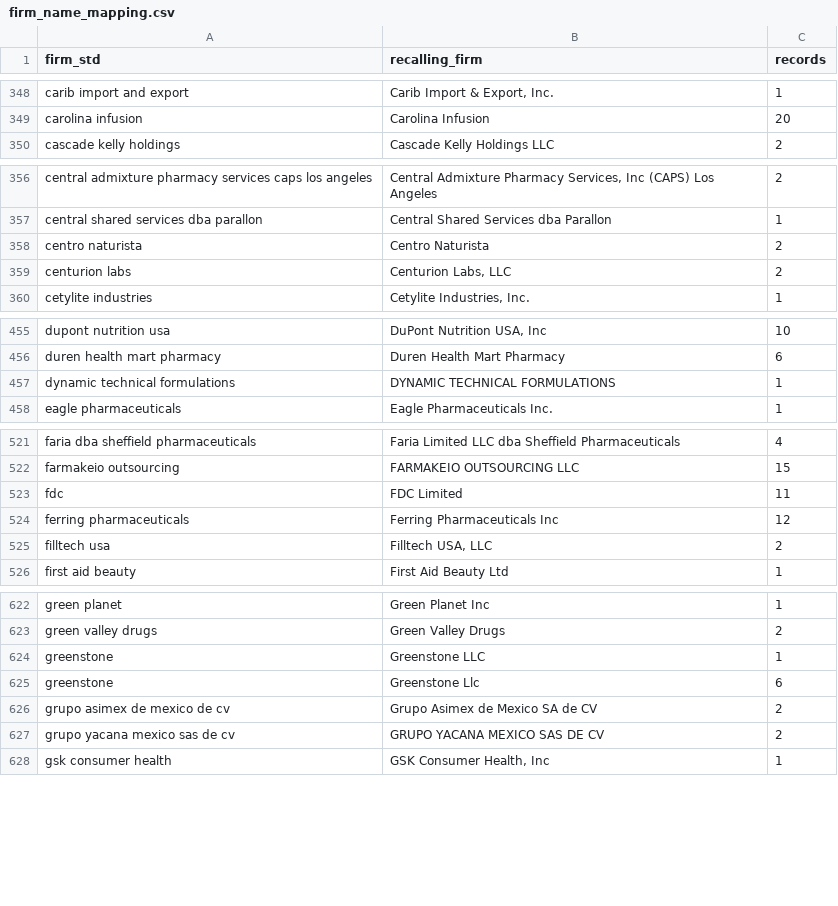
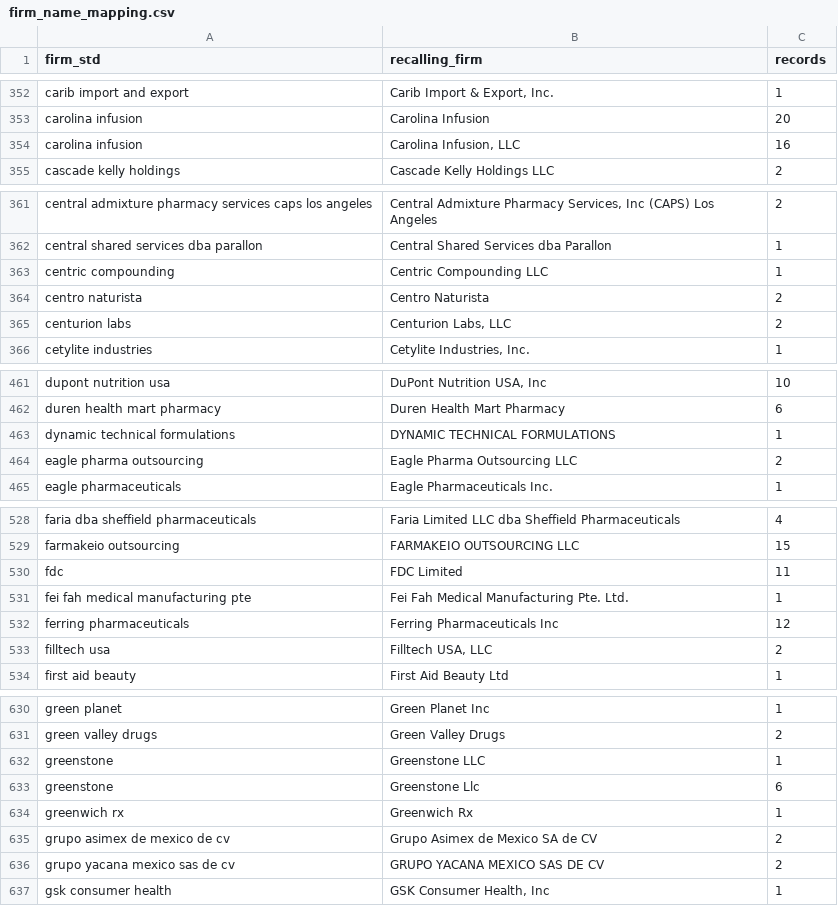
Before and after one commit to CMurogo/Drug-recall-early-warning-project, a CSV file: outputs/firm_name_mapping.csv, drawn as a sheet; only a part is shown, gaps mark what is left out; the diff covers the shown part only.

```diff
--- a/outputs/firm_name_mapping.csv
+++ b/outputs/firm_name_mapping.csv
@@ -349,2 +353,3 @@ carib import and export,"Carib Import & Export, Inc.",1
 carolina infusion,Carolina Infusion,20
+carolina infusion,"Carolina Infusion, LLC",16
 cascade kelly holdings,Cascade Kelly Holdings LLC,2
@@ -357,2 +362,3 @@ central admixture pharmacy services caps los angeles,"Central Admixture Pharmacy
 central shared services dba parallon,Central Shared Services dba Parallon,1
+centric compounding,Centric Compounding LLC,1
 centro naturista,Centro Naturista,2
@@ -457,2 +463,3 @@ duren health mart pharmacy,Duren Health Mart Pharmacy,6
 dynamic technical formulations,DYNAMIC TECHNICAL FORMULATIONS,1
+eagle pharma outsourcing,Eagle Pharma Outsourcing LLC,2
 eagle pharmaceuticals,Eagle Pharmaceuticals Inc.,1
@@ -523,2 +530,3 @@ farmakeio outsourcing,FARMAKEIO OUTSOURCING LLC,15
 fdc,FDC Limited,11
+fei fah medical manufacturing pte,Fei Fah Medical Manufacturing Pte. Ltd.,1
 ferring pharmaceuticals,Ferring Pharmaceuticals Inc,12
@@ -625,2 +633,3 @@ greenstone,Greenstone LLC,1
 greenstone,Greenstone Llc,6
+greenwich rx,Greenwich Rx,1
 grupo asimex de mexico de cv,Grupo Asimex de Mexico SA de CV,2
```
Also changed, not shown: 13 added rows and 20 edited cells elsewhere in this file, outputs/assistant_evaluation.csv, outputs/project_evaluation.csv, 14 other files.
